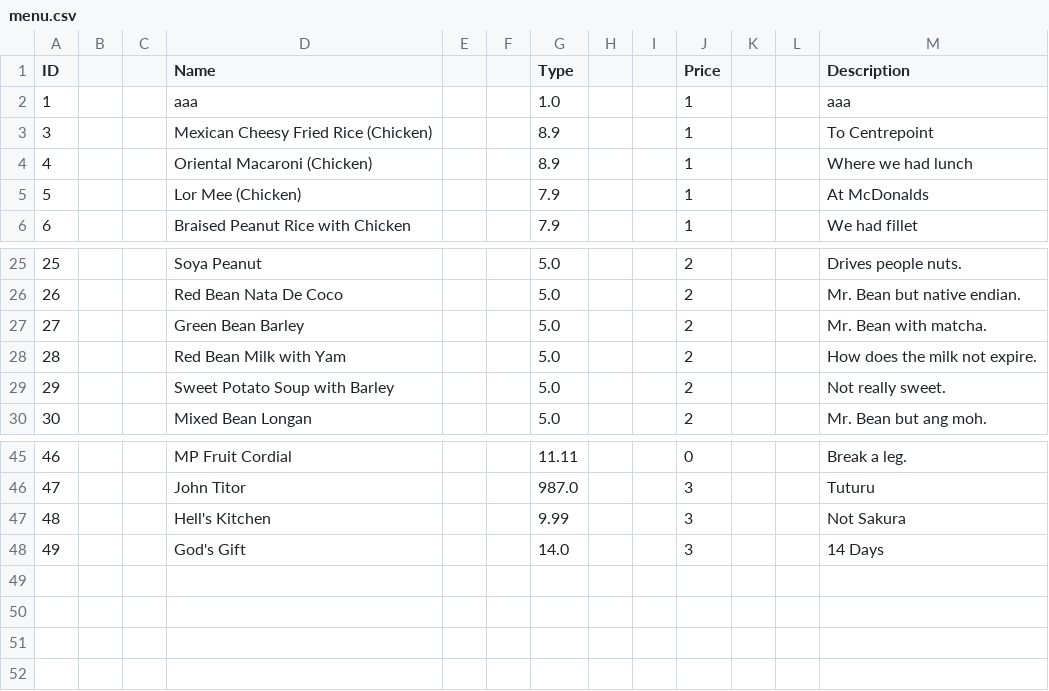
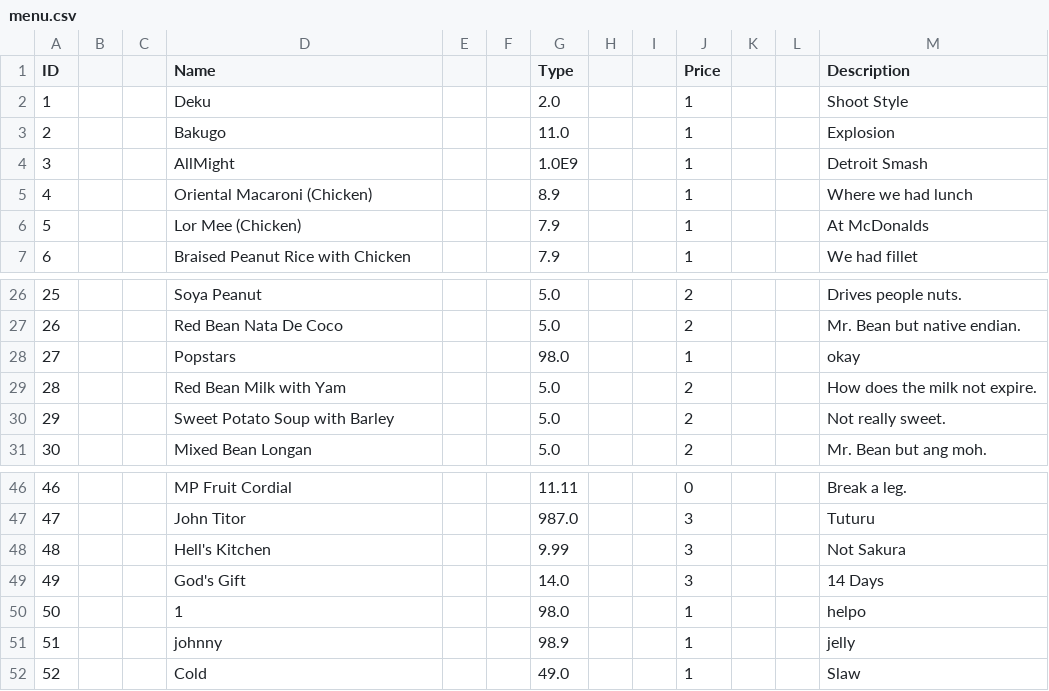
Before and after one commit to itachi1706/NTU-CZ2002-Assignment, a CSV file: data/menu.csv, drawn as a sheet; only a part is shown, gaps mark what is left out; removed rows and columns are numbered as before the commit, all else as after; the diff names each change by its address in the sheet, - before the commit and + after, or states it on an @@ line.

```diff
--- a/data/menu.csv
+++ b/data/menu.csv
-row 2: 1 |  |  | aaa |  |  | 1.0 |  |  | 1 |  |  | aaa
-row 3: 3 |  |  | Mexican Cheesy Fried Rice (Chicken) |  |  | 8.9 |  |  | 1 |  |  | To Centrepoint
+row 2: 1 |  |  | Deku |  |  | 2.0 |  |  | 1 |  |  | Shoot Style
+row 3: 2 |  |  | Bakugo |  |  | 11.0 |  |  | 1 |  |  | Explosion
+row 4: 3 |  |  | AllMight |  |  | 1.0E9 |  |  | 1 |  |  | Detroit Smash
-row 27: 27 |  |  | Green Bean Barley |  |  | 5.0 |  |  | 2 |  |  | Mr. Bean with matcha.
+row 28: 27 |  |  | Popstars |  |  | 98.0 |  |  | 1 |  |  | okay
+row 50: 50 |  |  | 1 |  |  | 98.0 |  |  | 1 |  |  | helpo
+row 51: 51 |  |  | johnny |  |  | 98.9 |  |  | 1 |  |  | jelly
+row 52: 52 |  |  | Cold |  |  | 49.0 |  |  | 1 |  |  | Slaw
```
Also changed, not shown: 4 other files.
